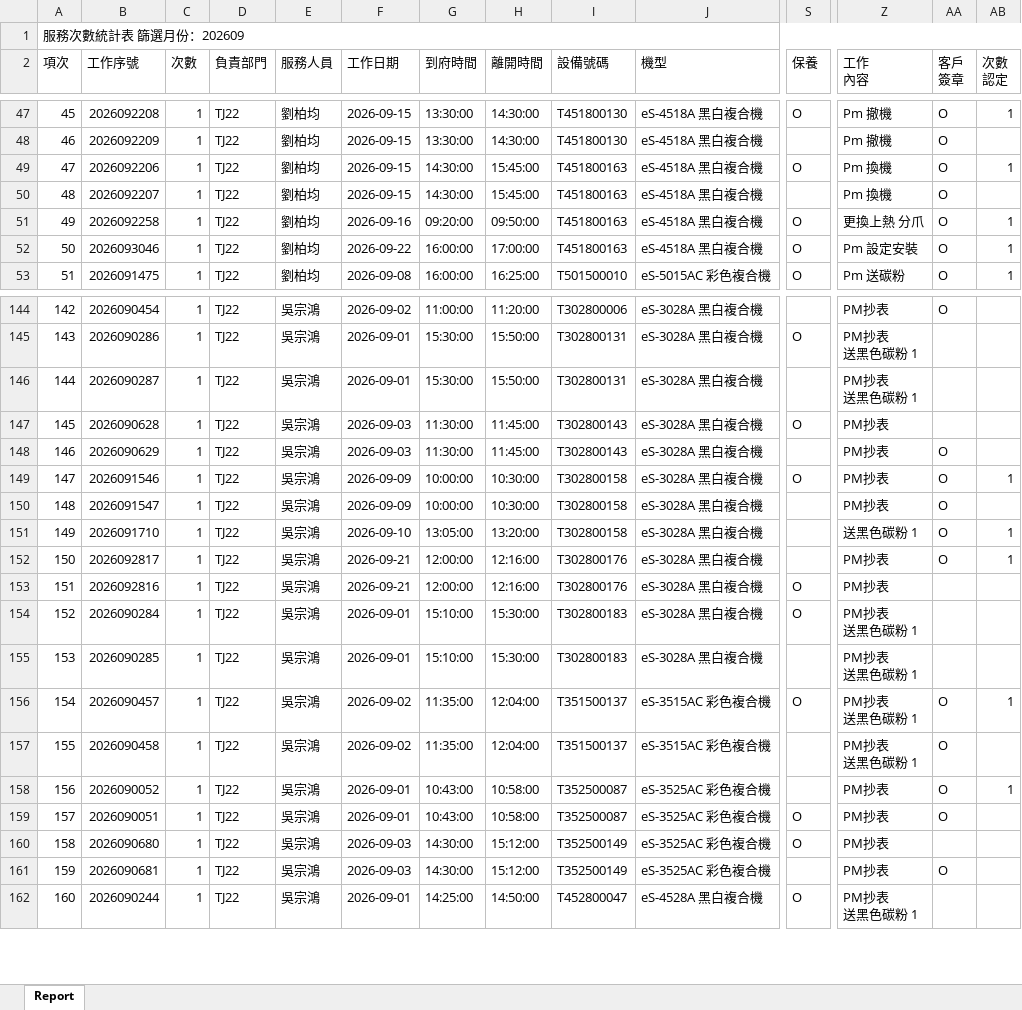
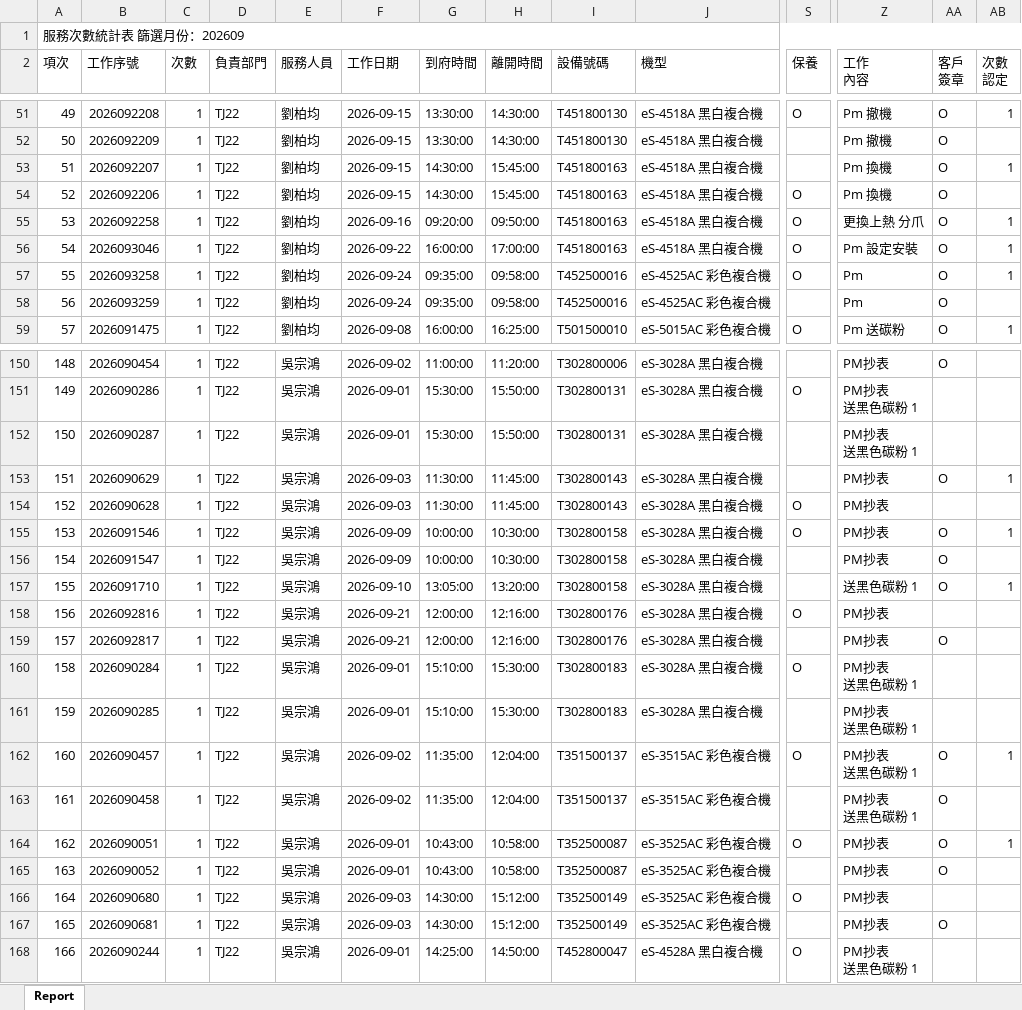
Before and after one commit to Yang-0419-di/FW_2, an Excel workbook: IM/202609_Service_Count_Report.xlsx, sheet Report, drawn as a sheet; only a part is shown, gaps mark what is left out; values as stored, in another font and other column widths than the file's, no cell formats; removed rows and columns are numbered as before the commit, all else as after; rows hold the shown columns only; the diff covers the shown part only; the diff names each change by its address in the sheet, - before the commit and + after, or states it on an @@ line.

```diff
--- a/IM/202609_Service_Count_Report.xlsx (sheet Report)
+++ b/IM/202609_Service_Count_Report.xlsx (sheet Report)
@@ column A (項次) renumbered between rows 6 and 369 @@
+row 53: 51 | 2026092207 | 1 | TJ22 | 劉柏均 | 2026-09-15 | 14:30:00 | 15:45:00 | T451800163 | eS-4518A 黑白複合機 |  | Pm 換機 | O | 1
-AB54 (次數 認定): 1
+AB54 (次數 認定): (empty)
-row 50: 48 | 2026092207 | 1 | TJ22 | 劉柏均 | 2026-09-15 | 14:30:00 | 15:45:00 | T451800163 | eS-4518A 黑白複合機 |  | Pm 換機 | O
+row 57: 55 | 2026093258 | 1 | TJ22 | 劉柏均 | 2026-09-24 | 09:35:00 | 09:58:00 | T452500016 | eS-4525AC 彩色複合機 | O | Pm | O | 1
+row 58: 56 | 2026093259 | 1 | TJ22 | 劉柏均 | 2026-09-24 | 09:35:00 | 09:58:00 | T452500016 | eS-4525AC 彩色複合機 |  | Pm | O
+row 153: 151 | 2026090629 | 1 | TJ22 | 吳宗鴻 | 2026-09-03 | 11:30:00 | 11:45:00 | T302800143 | eS-3028A 黑白複合機 |  | PM抄表 | O | 1
-row 148: 146 | 2026090629 | 1 | TJ22 | 吳宗鴻 | 2026-09-03 | 11:30:00 | 11:45:00 | T302800143 | eS-3028A 黑白複合機 |  | PM抄表 | O
-row 152: 150 | 2026092817 | 1 | TJ22 | 吳宗鴻 | 2026-09-21 | 12:00:00 | 12:16:00 | T302800176 | eS-3028A 黑白複合機 |  | PM抄表 | O | 1
+row 159: 157 | 2026092817 | 1 | TJ22 | 吳宗鴻 | 2026-09-21 | 12:00:00 | 12:16:00 | T302800176 | eS-3028A 黑白複合機 |  | PM抄表 | O
-row 158: 156 | 2026090052 | 1 | TJ22 | 吳宗鴻 | 2026-09-01 | 10:43:00 | 10:58:00 | T352500087 | eS-3525AC 彩色複合機 |  | PM抄表 | O | 1
-AB164 (次數 認定): (empty)
+AB164 (次數 認定): 1
+row 165: 163 | 2026090052 | 1 | TJ22 | 吳宗鴻 | 2026-09-01 | 10:43:00 | 10:58:00 | T352500087 | eS-3525AC 彩色複合機 |  | PM抄表 | O
```
Also changed, not shown: 9 added rows, 3 removed rows, 1 moved row and 10 edited cells elsewhere in this sheet, cell formats, IM/202609_HL_Maintain_Report.xlsx, MFP/MFP.xlsx, 5 other files.
